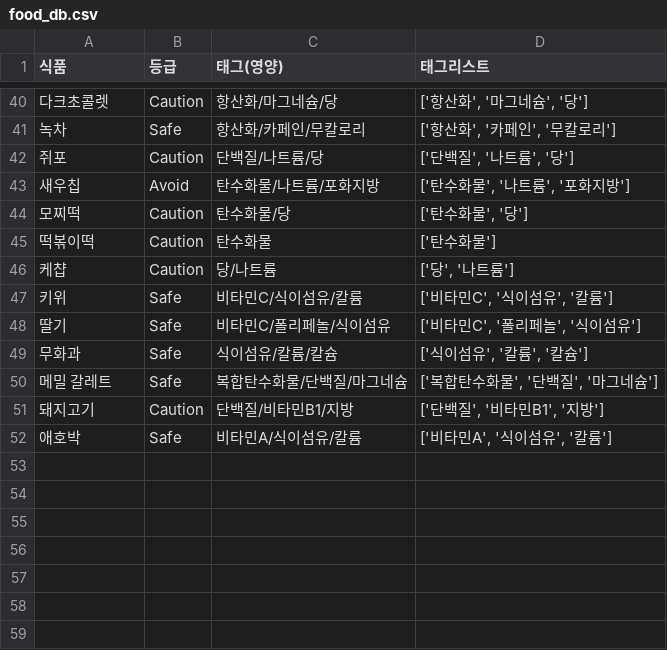
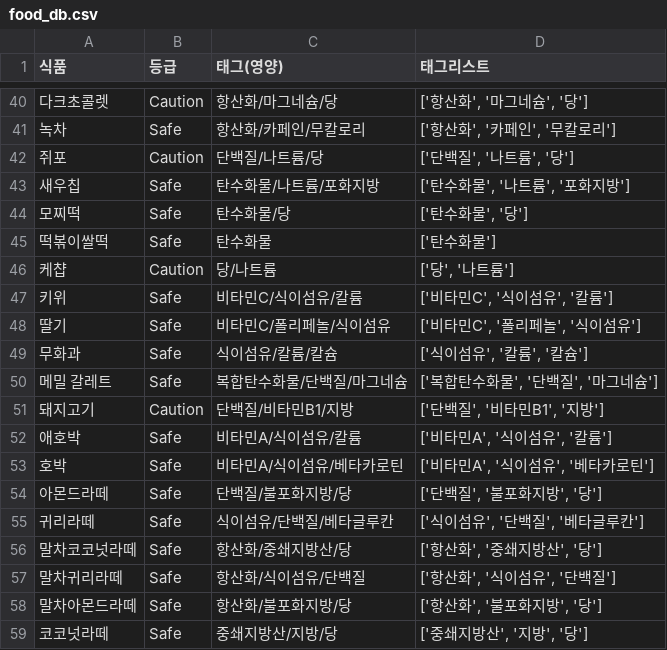
Before and after one commit to Young9207/sensitive-meal-app, a CSV file: food_db.csv, drawn as a sheet; only a part is shown, gaps mark what is left out.

Commit message:
Update food_db.csv

```diff
--- a/food_db.csv
+++ b/food_db.csv
@@ -42,5 +42,5 @@
 쥐포,Caution,단백질/나트륨/당,"['단백질', '나트륨', '당']"
-새우칩,Avoid,탄수화물/나트륨/포화지방,"['탄수화물', '나트륨', '포화지방']"
-모찌떡,Caution,탄수화물/당,"['탄수화물', '당']"
-떡볶이떡,Caution,탄수화물,"['탄수화물']"
+새우칩,Safe,탄수화물/나트륨/포화지방,"['탄수화물', '나트륨', '포화지방']"
+모찌떡,Safe,탄수화물/당,"['탄수화물', '당']"
+떡볶이쌀떡,Safe,탄수화물,"['탄수화물']"
 케챱,Caution,당/나트륨,"['당', '나트륨']"
@@ -52 +52,8 @@
 애호박,Safe,비타민A/식이섬유/칼륨,"['비타민A', '식이섬유', '칼륨']"
+호박,Safe,비타민A/식이섬유/베타카로틴,"['비타민A', '식이섬유', '베타카로틴']"
+아몬드라떼,Safe,단백질/불포화지방/당,"['단백질', '불포화지방', '당']"
+귀리라떼,Safe,식이섬유/단백질/베타글루칸,"['식이섬유', '단백질', '베타글루칸']"
+말차코코넛라떼,Safe,항산화/중쇄지방산/당,"['항산화', '중쇄지방산', '당']"
+말차귀리라떼,Safe,항산화/식이섬유/단백질,"['항산화', '식이섬유', '단백질']"
+말차아몬드라떼,Safe,항산화/불포화지방/당,"['항산화', '불포화지방', '당']"
+코코넛라떼,Safe,중쇄지방산/지방/당,"['중쇄지방산', '지방', '당']"
```
